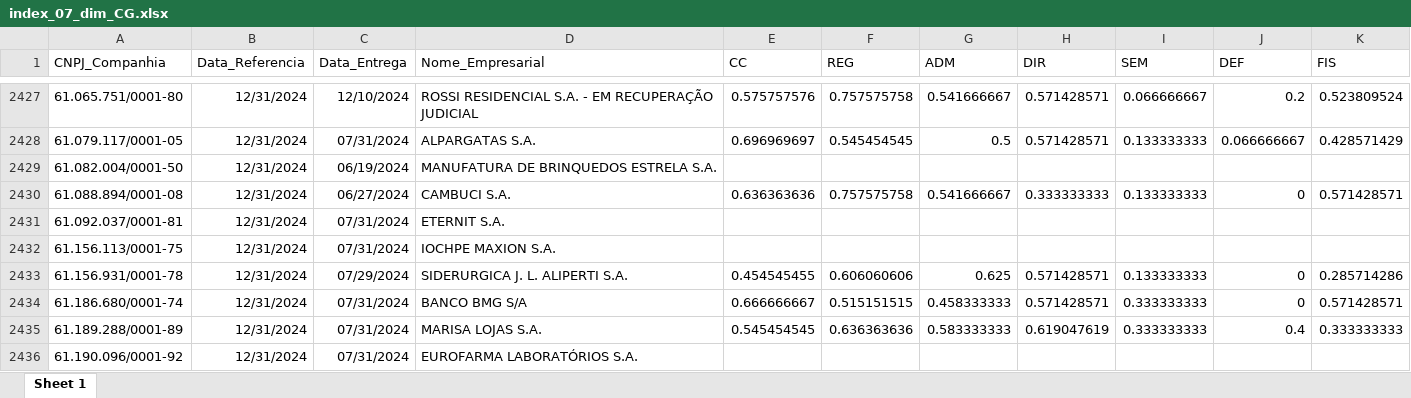
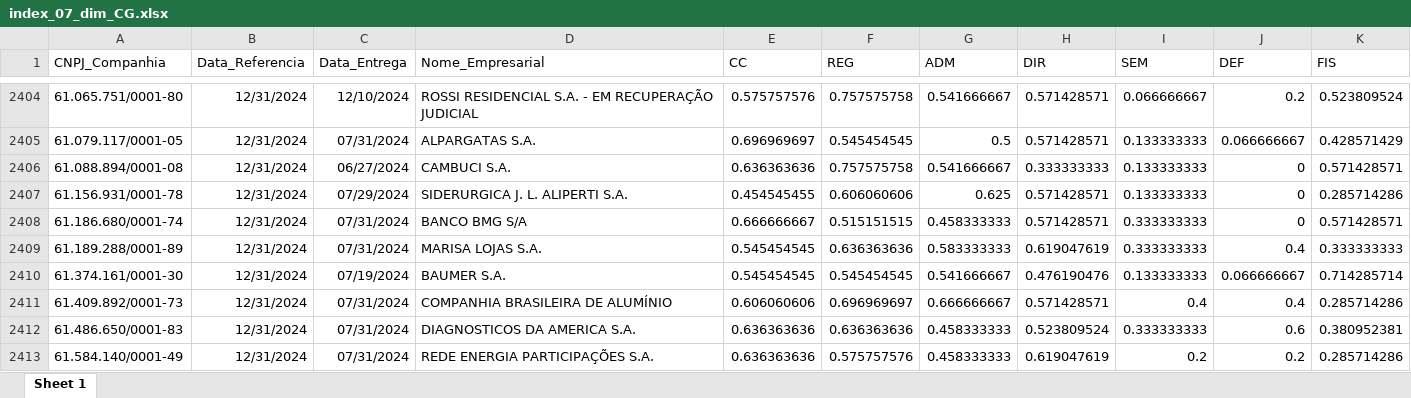
Before and after one commit to mvlp/celta, an Excel workbook: public/docs/index_07_dim_CG.xlsx, sheet Sheet 1, drawn as a sheet; only a part is shown, gaps mark what is left out; the shorter side is filled out with more unchanged rows; values as stored, in another font and other column widths than the file's, no borders; the diff covers the shown part only; the diff names each change by its address in the sheet, - before the commit and + after, or states it on an @@ line.

```diff
--- a/public/docs/index_07_dim_CG.xlsx (sheet Sheet 1)
+++ b/public/docs/index_07_dim_CG.xlsx (sheet Sheet 1)
-row 2429: 61.082.004/0001-50 | 12/31/2024 | 06/19/2024 | MANUFATURA DE BRINQUEDOS ESTRELA S.A.
-row 2431: 61.092.037/0001-81 | 12/31/2024 | 07/31/2024 | ETERNIT S.A.
-row 2432: 61.156.113/0001-75 | 12/31/2024 | 07/31/2024 | IOCHPE MAXION S.A.
-row 2436: 61.190.096/0001-92 | 12/31/2024 | 07/31/2024 | EUROFARMA LABORATÓRIOS S.A.
```
Also changed, not shown: 32 removed rows elsewhere in this sheet, public/docs/index_05_dim_CG.xlsx, 14 other files.
